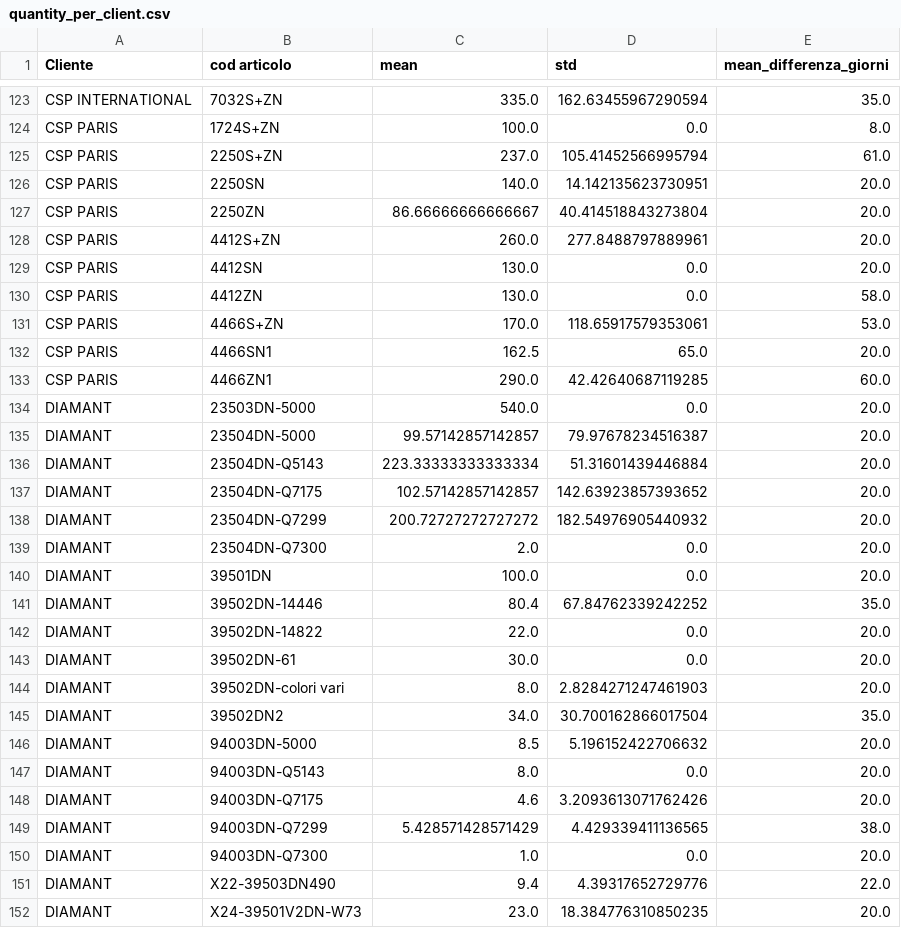
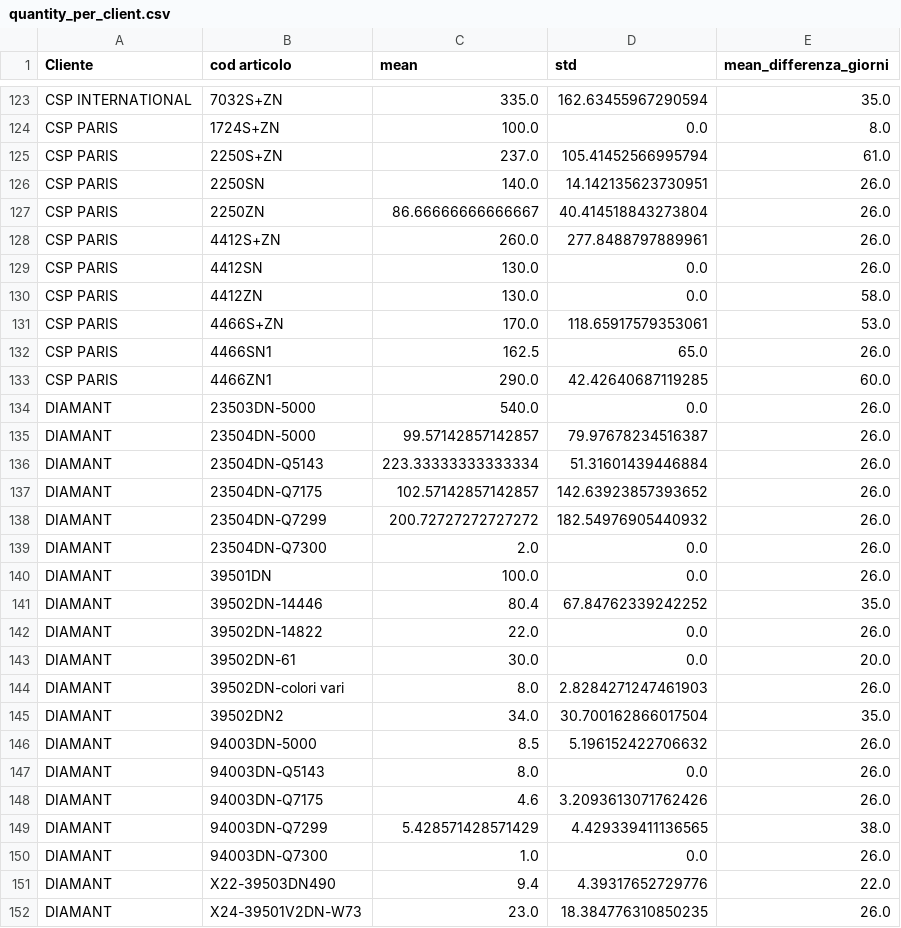
Before and after one commit to Dr3dre/LeMur, a CSV file: data/utils/quantity_per_client.csv, drawn as a sheet; only a part is shown, gaps mark what is left out; the diff covers the shown part only.

Commit message:
generate synthetic data

```diff
--- a/data/utils/quantity_per_client.csv
+++ b/data/utils/quantity_per_client.csv
@@ -125,28 +125,28 @@ CSP PARIS,1724S+ZN,100.0,0.0,8.0
 CSP PARIS,2250S+ZN,237.0,105.41452566995794,61.0
-CSP PARIS,2250SN,140.0,14.142135623730951,20.0
-CSP PARIS,2250ZN,86.66666666666667,40.414518843273804,20.0
-CSP PARIS,4412S+ZN,260.0,277.8488797889961,20.0
-CSP PARIS,4412SN,130.0,0.0,20.0
+CSP PARIS,2250SN,140.0,14.142135623730951,26.0
+CSP PARIS,2250ZN,86.66666666666667,40.414518843273804,26.0
+CSP PARIS,4412S+ZN,260.0,277.8488797889961,26.0
+CSP PARIS,4412SN,130.0,0.0,26.0
 CSP PARIS,4412ZN,130.0,0.0,58.0
 CSP PARIS,4466S+ZN,170.0,118.65917579353061,53.0
-CSP PARIS,4466SN1,162.5,65.0,20.0
+CSP PARIS,4466SN1,162.5,65.0,26.0
 CSP PARIS,4466ZN1,290.0,42.42640687119285,60.0
-DIAMANT,23503DN-5000,540.0,0.0,20.0
-DIAMANT,23504DN-5000,99.57142857142857,79.97678234516387,20.0
-DIAMANT,23504DN-Q5143,223.33333333333334,51.31601439446884,20.0
-DIAMANT,23504DN-Q7175,102.57142857142857,142.63923857393652,20.0
-DIAMANT,23504DN-Q7299,200.72727272727272,182.54976905440932,20.0
-DIAMANT,23504DN-Q7300,2.0,0.0,20.0
-DIAMANT,39501DN,100.0,0.0,20.0
+DIAMANT,23503DN-5000,540.0,0.0,26.0
+DIAMANT,23504DN-5000,99.57142857142857,79.97678234516387,26.0
+DIAMANT,23504DN-Q5143,223.33333333333334,51.31601439446884,26.0
+DIAMANT,23504DN-Q7175,102.57142857142857,142.63923857393652,26.0
+DIAMANT,23504DN-Q7299,200.72727272727272,182.54976905440932,26.0
+DIAMANT,23504DN-Q7300,2.0,0.0,26.0
+DIAMANT,39501DN,100.0,0.0,26.0
 DIAMANT,39502DN-14446,80.4,67.84762339242252,35.0
-DIAMANT,39502DN-14822,22.0,0.0,20.0
+DIAMANT,39502DN-14822,22.0,0.0,26.0
 DIAMANT,39502DN-61,30.0,0.0,20.0
-DIAMANT,39502DN-colori vari,8.0,2.8284271247461903,20.0
+DIAMANT,39502DN-colori vari,8.0,2.8284271247461903,26.0
 DIAMANT,39502DN2,34.0,30.700162866017504,35.0
-DIAMANT,94003DN-5000,8.5,5.196152422706632,20.0
-DIAMANT,94003DN-Q5143,8.0,0.0,20.0
-DIAMANT,94003DN-Q7175,4.6,3.2093613071762426,20.0
+DIAMANT,94003DN-5000,8.5,5.196152422706632,26.0
+DIAMANT,94003DN-Q5143,8.0,0.0,26.0
+DIAMANT,94003DN-Q7175,4.6,3.2093613071762426,26.0
 DIAMANT,94003DN-Q7299,5.428571428571429,4.429339411136565,38.0
-DIAMANT,94003DN-Q7300,1.0,0.0,20.0
+DIAMANT,94003DN-Q7300,1.0,0.0,26.0
 DIAMANT,X22-39503DN490,9.4,4.39317652729776,22.0
-DIAMANT,X24-39501V2DN-W73,23.0,18.384776310850235,20.0
+DIAMANT,X24-39501V2DN-W73,23.0,18.384776310850235,26.0
```
Also changed, not shown: 174 edited cells elsewhere in this file, 5 other files.
